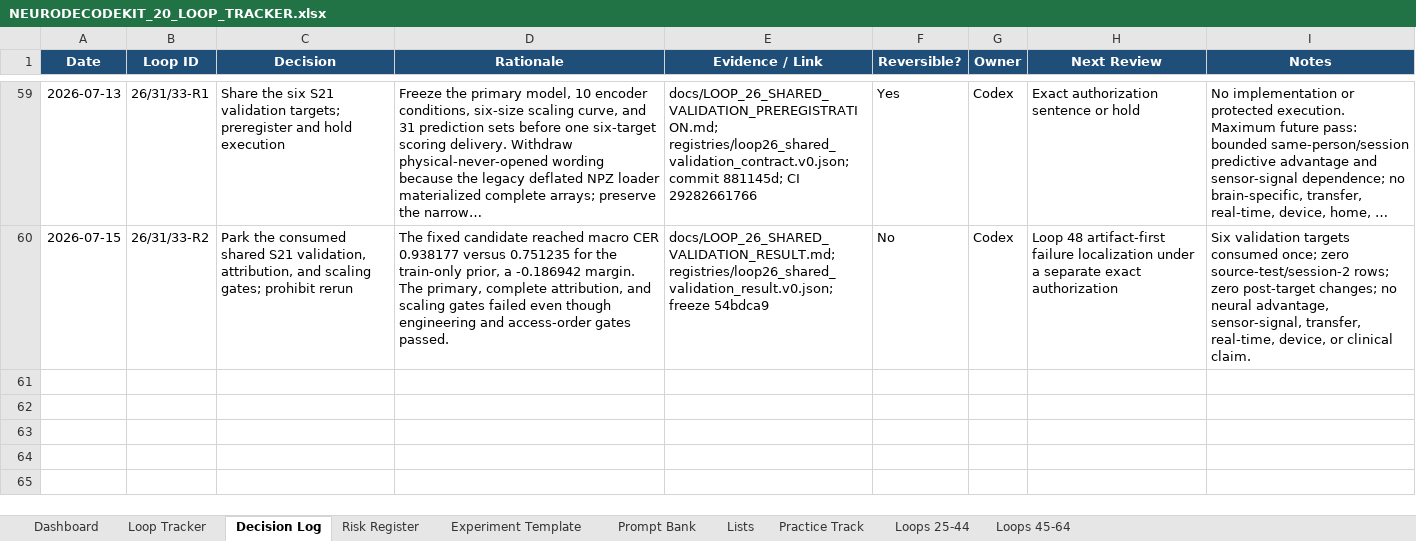
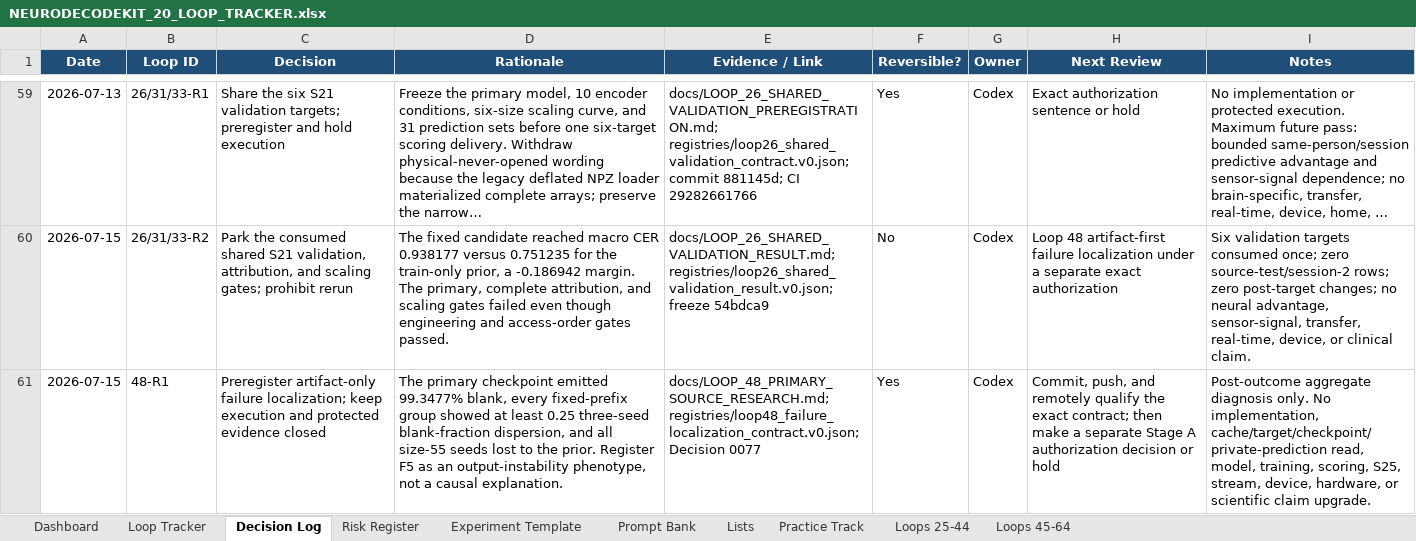
Before and after one commit to CheickDiakite-yikes/neurodecodekit, an Excel workbook: docs/NEURODECODEKIT_20_LOOP_TRACKER.xlsx, sheet Decision Log, drawn as a sheet; only a part is shown, gaps mark what is left out; long unchanged cells end in …; values as stored, in another font and other column widths than the file's, no borders; table styles not drawn; the diff names each change by its address in the sheet, - before the commit and + after, or states it on an @@ line.

Commit message:
Preregister Loop 48 artifact-only failure localization

```diff
--- a/docs/NEURODECODEKIT_20_LOOP_TRACKER.xlsx (sheet Decision Log)
+++ b/docs/NEURODECODEKIT_20_LOOP_TRACKER.xlsx (sheet Decision Log)
+row 61: 2026-07-15 | 48-R1 | Preregister artifact-only failure localization; keep execution and protected evidence closed | The primary checkpoint emitted 99.3477% blank, every fixed-prefix group showed at least 0.25 three-seed blank-fraction dispersion, and all size-55 seeds lost to the prior. Register F5 as an output-instability phenotype, not a causal explanation. | docs/LOOP_48_PRIMARY_SOURCE_RESEARCH.md; registries/loop48_failure_localization_contract.v0.json; Decision 0077 | Yes | Codex | Commit, push, and remotely qualify the exact contract; then make a separate Stage A authorization decision or hold | Post-outcome aggregate diagnosis only. No implementation, cache/target/checkpoint/private-prediction read, model, training, scoring, S25, stream, device, hardware, or scientific claim upgrade.
```
Also changed, not shown: sheet Loops 45-64, sheet Dashboard, sheet Loops 25-44, charts or pictures, 14 other files.
